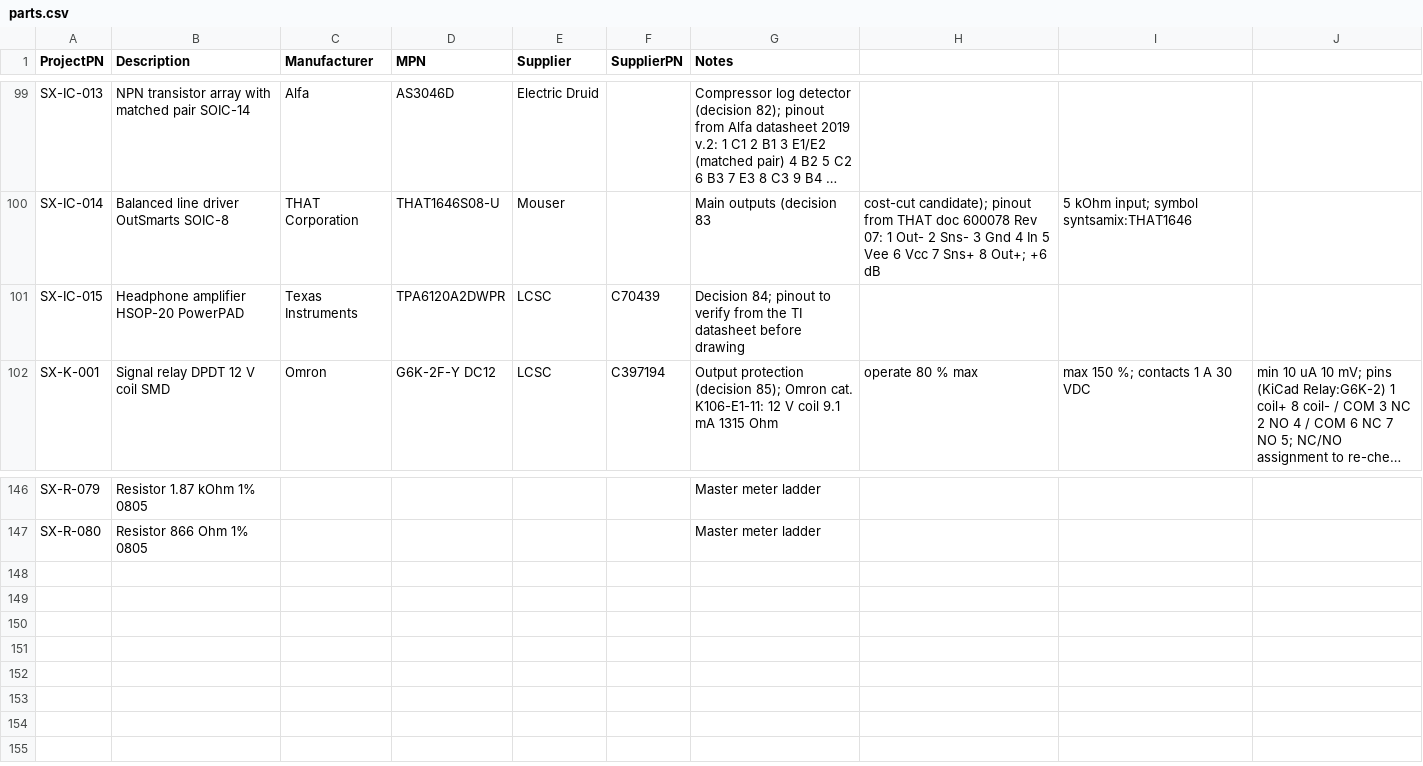
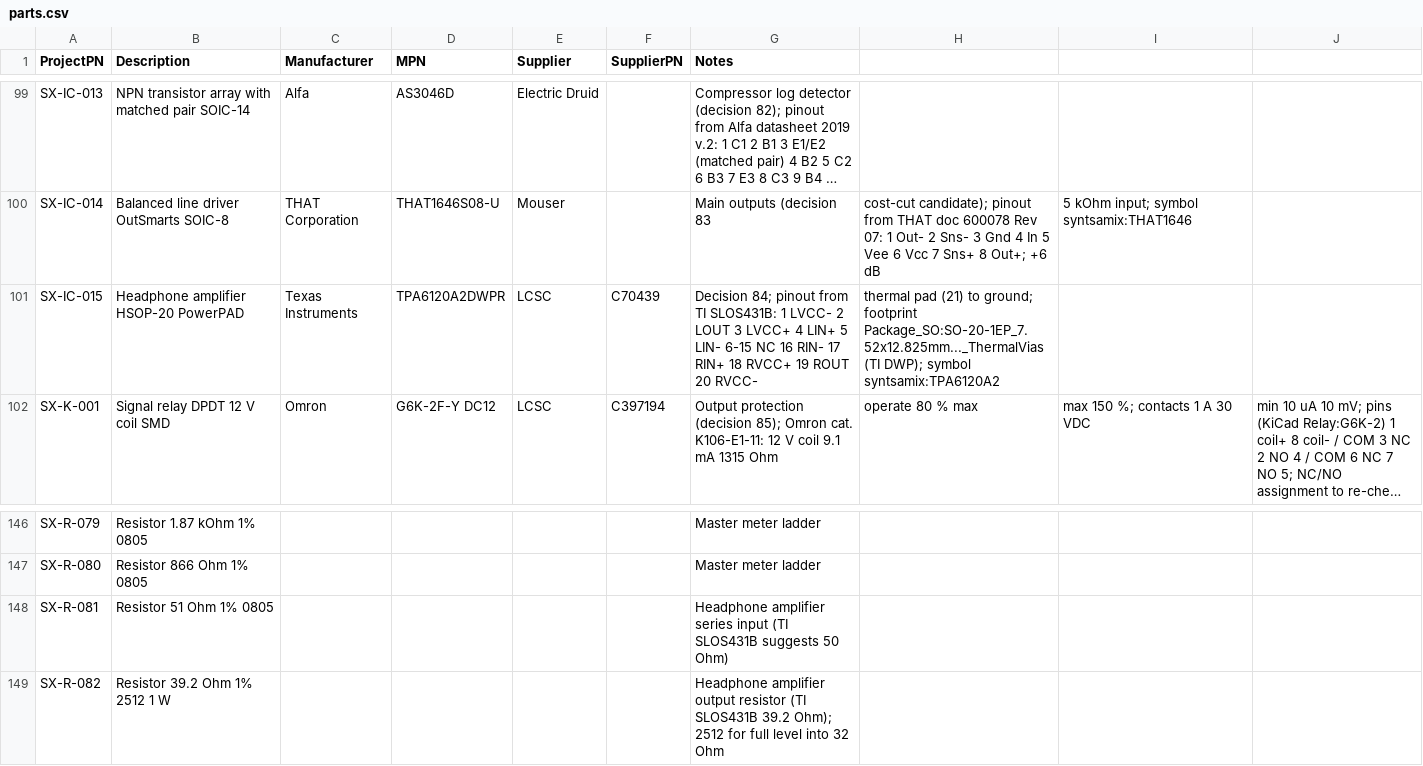
Before and after one commit to plektra/syntsamix, a CSV file: docs/parts.csv, drawn as a sheet; only a part is shown, gaps mark what is left out; long unchanged cells end in …; the diff names each change by its address in the sheet, - before the commit and + after, or states it on an @@ line.

```diff
--- a/docs/parts.csv
+++ b/docs/parts.csv
-G101 (Notes): …84; pinout to verify from the TI datasheet before drawing
+G101 (Notes): …84; pinout from TI SLOS431B: 1 LVCC- 2 LOUT 3 LVCC+ 4 LIN+ 5 LIN- 6-15 NC 16 RIN- 17 RIN+ 18 RVCC+ 19 ROUT 20 RVCC-
-H101: (empty)
+H101: thermal pad (21) to ground; footprint Package_SO:SO-20-1EP_7.52x12.825mm..._ThermalVias (TI DWP); symbol syntsamix:TPA6120A2
+row 148: SX-R-081 | Resistor 51 Ohm 1% 0805 |  |  |  |  | Headphone amplifier series input (TI SLOS431B suggests 50 Ohm)
+row 149: SX-R-082 | Resistor 39.2 Ohm 1% 2512 1 W |  |  |  |  | Headphone amplifier output resistor (TI SLOS431B 39.2 Ohm); 2512 for full level into 32 Ohm
```
Also changed, not shown: 13 other files.
